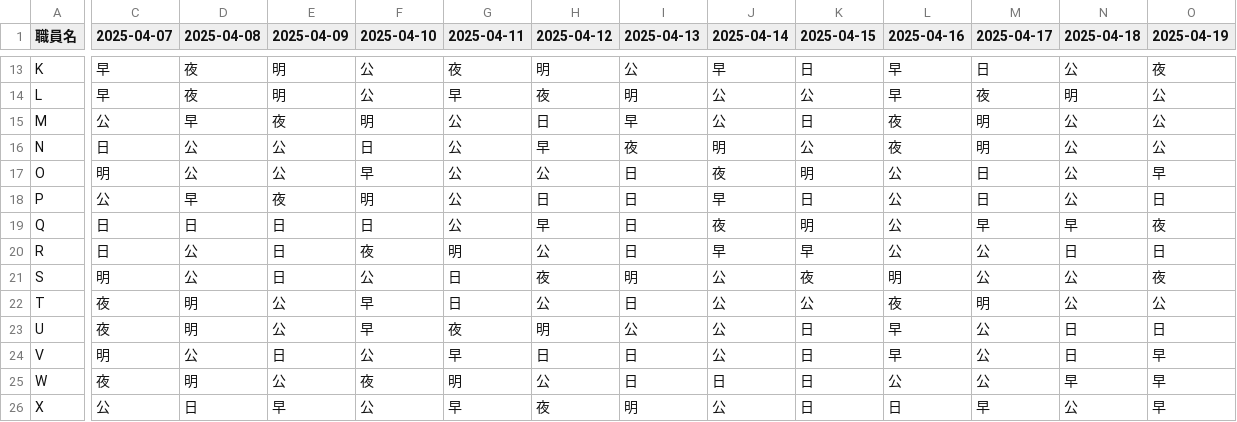
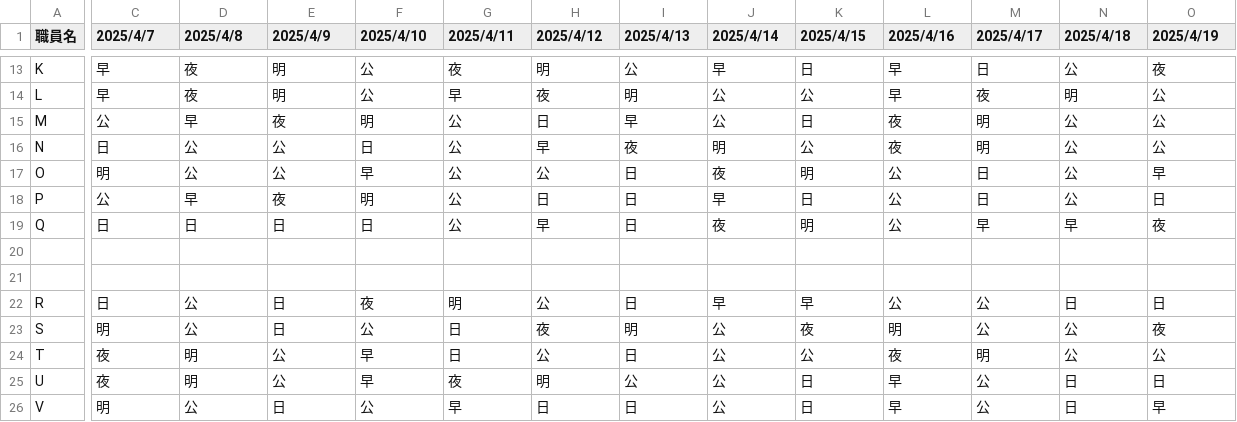
Before and after one commit to nasu196/shift_generator_prompt, a CSV file: results/shift_20250410_v06.csv, drawn as a sheet; only a part is shown, gaps mark what is left out; the shorter side is filled out with more unchanged rows; rows hold the shown columns only; the diff covers the shown part only; the diff names each change by its address in the sheet, - before the commit and + after, or states it on an @@ line.

```diff
--- a/results/shift_20250410_v06.csv
+++ b/results/shift_20250410_v06.csv
-C1: 2025-04-07
+C1: 2025/4/7
-D1: 2025-04-08
+D1: 2025/4/8
-E1: 2025-04-09
+E1: 2025/4/9
-F1: 2025-04-10
+F1: 2025/4/10
-G1: 2025-04-11
+G1: 2025/4/11
-H1: 2025-04-12
+H1: 2025/4/12
-I1: 2025-04-13
+I1: 2025/4/13
-J1: 2025-04-14
+J1: 2025/4/14
-K1: 2025-04-15
+K1: 2025/4/15
-L1: 2025-04-16
+L1: 2025/4/16
-M1: 2025-04-17
+M1: 2025/4/17
-N1: 2025-04-18
+N1: 2025/4/18
-O1: 2025-04-19
+O1: 2025/4/19
+row 20: (empty)
+row 21: (empty)
```
Also changed, not shown: 18 edited cells elsewhere in this file, results/shift_20250410_v21.csv, results/shift_20250410_v23.csv, 19 other files.
